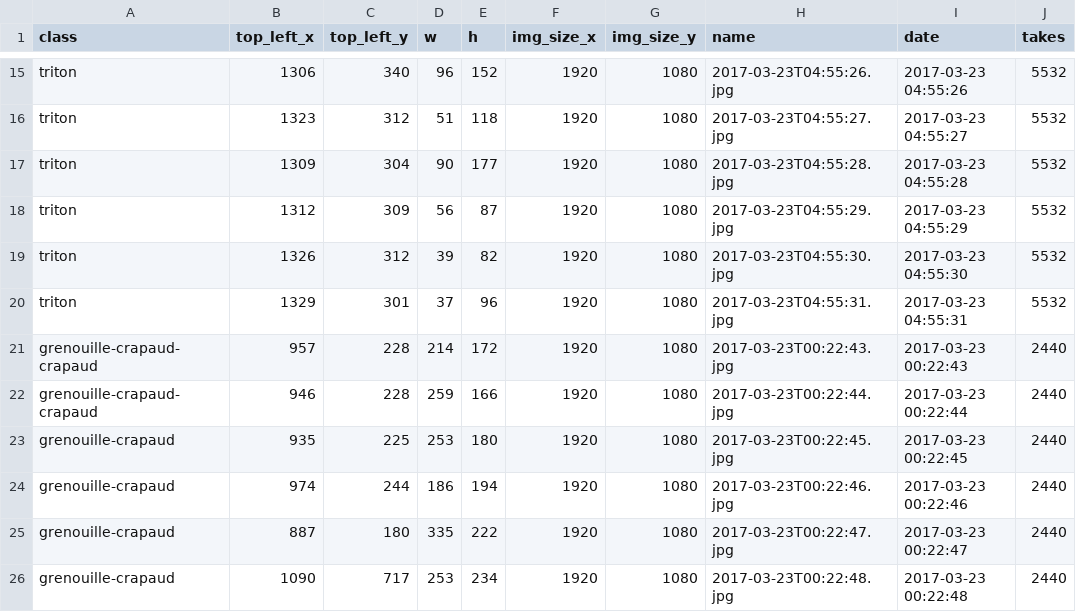
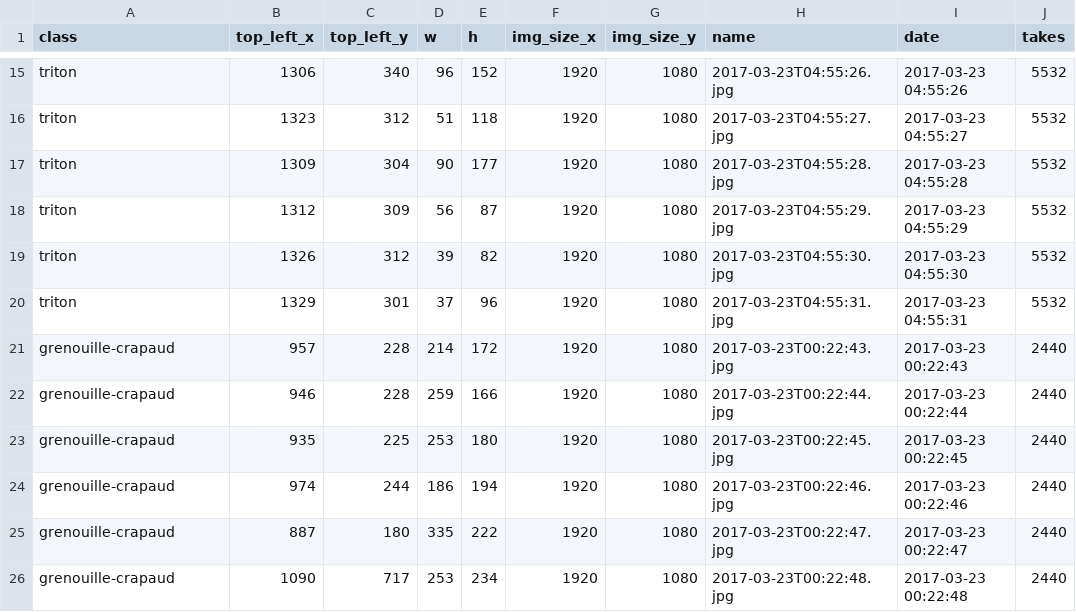
Before and after one commit to student-GML/crapauduc, a CSV file: data/path_and_bounding_box.csv, drawn as a sheet; only a part is shown, gaps mark what is left out; the diff names each change by its address in the sheet, - before the commit and + after, or states it on an @@ line.

Commit message:
Delete wrong substitution

```diff
--- a/data/path_and_bounding_box.csv
+++ b/data/path_and_bounding_box.csv
-A21:A22 (class): grenouille-crapaud-crapaud
+A21:A22 (class): grenouille-crapaud
```
